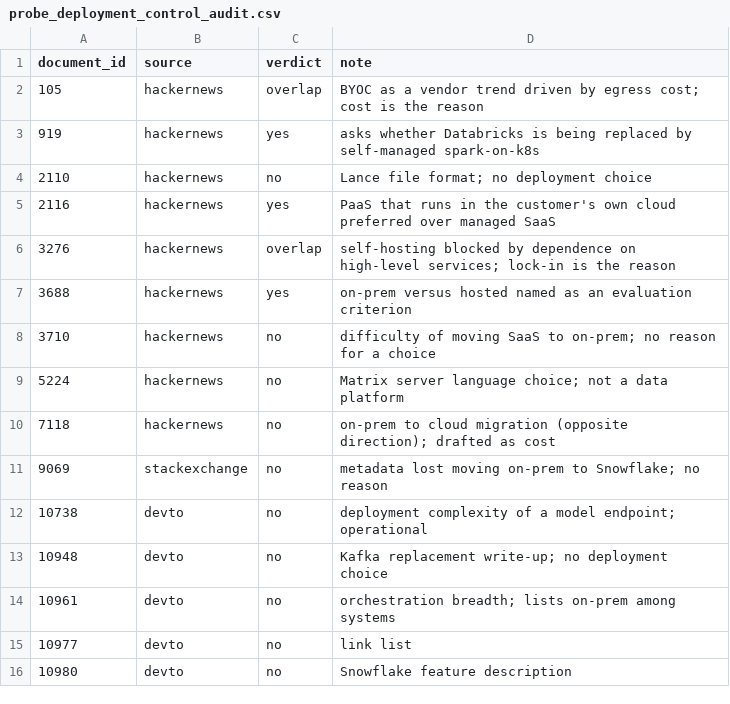
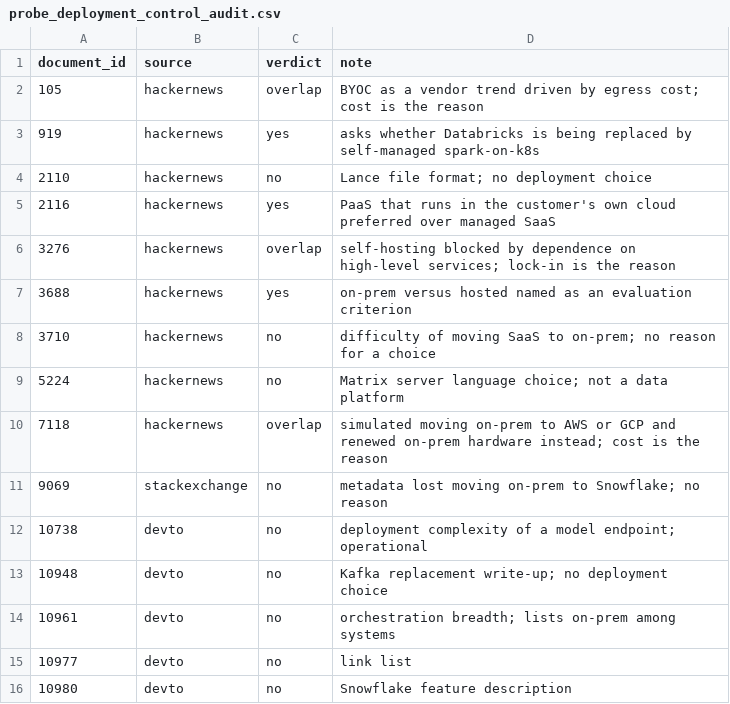
Before and after one commit to Lakshayx007/strata, a CSV file: analysis/labeling/probe_deployment_control_audit.csv, drawn as a sheet; only a part is shown.

Commit message:
seed_v2 second review (claude_review): agreement, pooled counts, detector scores
Stores the seed_v2 review workbook's my_ columns as labeled_by='claude_review'
(human_check blank; no human review). Model-vs-model agreement on the reason
code is 98.0% (kappa 0.95). Pooled counts now use claude_review for both
samples (63 reasons in 300 documents). Detectors scored on seed_v2: v2
precision 29%, recall inflated by the v2-weighted draw. Evidence for 1272 is
the reason sentence the reviewer cited. Doc 7118 re-read as a cost overlap in
the deployment_control audit.

```diff
--- a/analysis/labeling/probe_deployment_control_audit.csv
+++ b/analysis/labeling/probe_deployment_control_audit.csv
@@ -9,3 +9,3 @@ document_id,source,verdict,note
 5224,hackernews,no,Matrix server language choice; not a data platform
-7118,hackernews,no,on-prem to cloud migration (opposite direction); drafted as cost
+7118,hackernews,overlap,simulated moving on-prem to AWS or GCP and renewed on-prem hardware instead; cost is the reason
 9069,stackexchange,no,metadata lost moving on-prem to Snowflake; no reason
```
Also changed, not shown: 6 other files.
